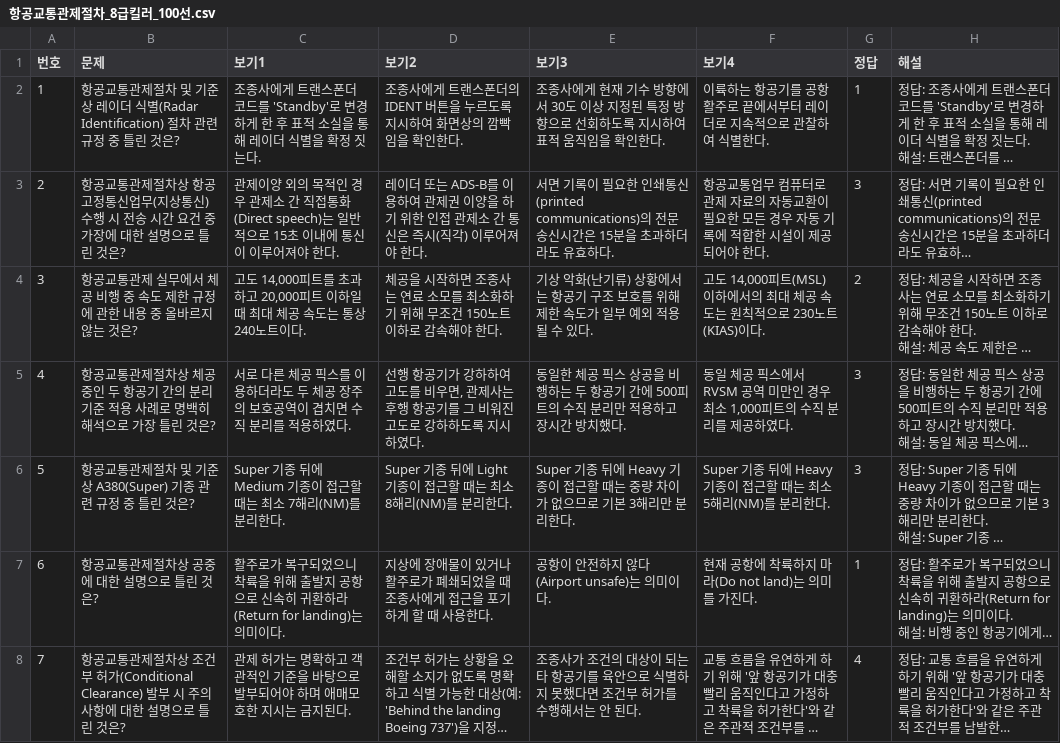
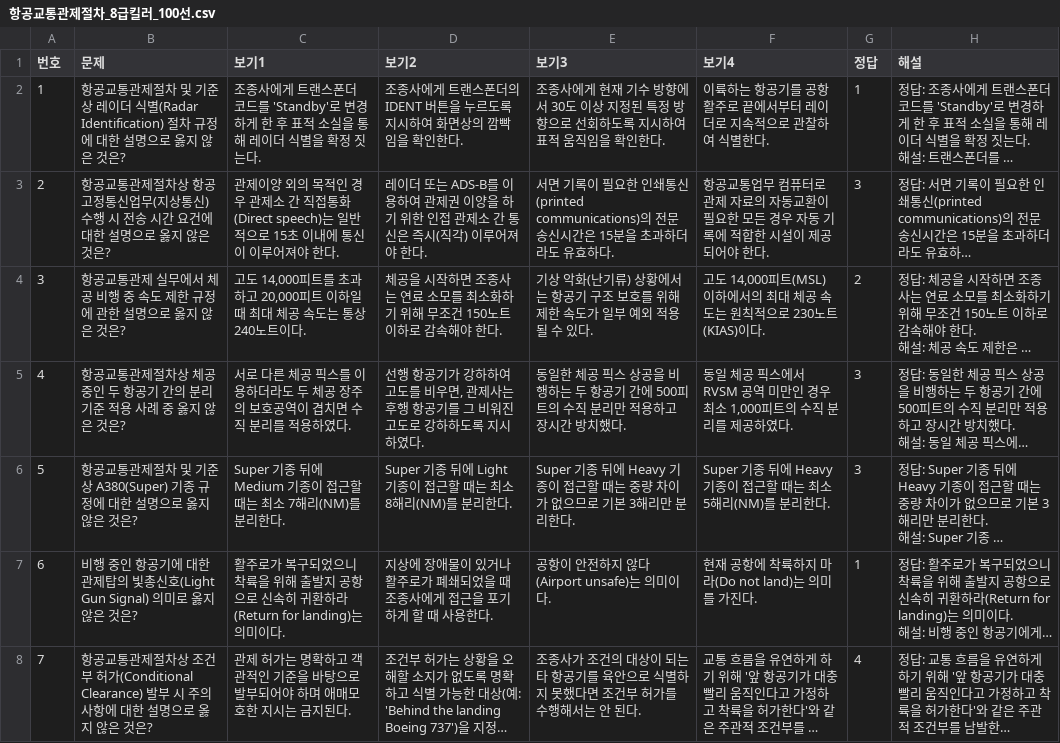
Before and after one commit to a76020717-cloud/my-quiz-app, a CSV file: 항공교통관제절차_8급킬러_100선.csv, drawn as a sheet; only a part is shown; long unchanged cells end in …; the diff covers the shown part only; the diff names each change by its address in the sheet, - before the commit and + after, or states it on an @@ line.

Commit message:
Add files via upload

```diff
--- a/항공교통관제절차_8급킬러_100선.csv
+++ b/항공교통관제절차_8급킬러_100선.csv
-B2 (문제): …Identification) 절차 관련 규정 중 틀린 것은?
+B2 (문제): …Identification) 절차 규정에 대한 설명으로 옳지 않은 것은?
-B3 (문제): …간 요건 중 가장에 대한 설명으로 틀린 것은?
+B3 (문제): …간 요건에 대한 설명으로 옳지 않은 것은?
-B4 (문제): …관한 내용 중 올바르지 않는 것은?
+B4 (문제): …관한 설명으로 옳지 않은 것은?
-B5 (문제): …용 사례로 명백히 해석으로 가장 틀린 것은?
+B5 (문제): …용 사례 중 옳지 않은 것은?
-B6 (문제): …A380(Super) 기종 관련 규정 중 틀린 것은?
+B6 (문제): …A380(Super) 기종 규정에 대한 설명으로 옳지 않은 것은?
-B7 (문제): 항공교통관제절차상 공중에 대한 설명으로 틀린 것은?
+B7 (문제): 비행 중인 항공기에 대한 관제탑의 빛총신호(Light Gun Signal) 의미로 옳지 않은 것은?
-B8 (문제): …명으로 틀린 것은?
+B8 (문제): …명으로 옳지 않은 것은?
```
Also changed, not shown: 93 edited cells elsewhere in this file.
